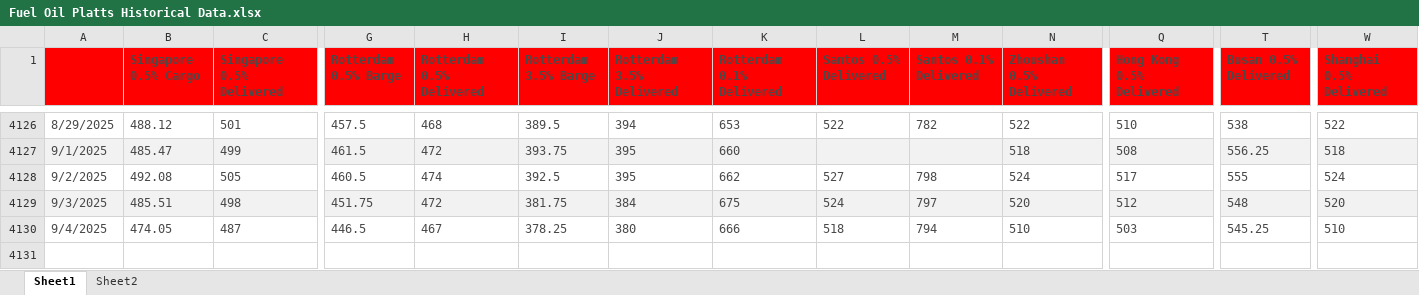
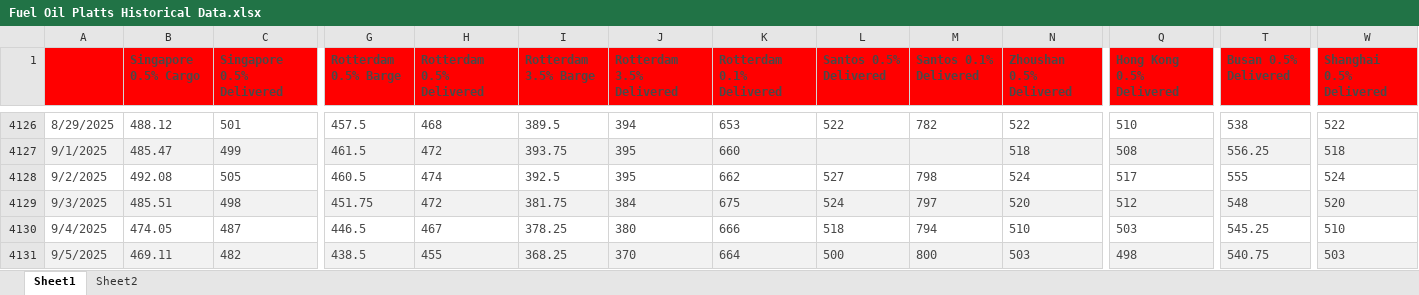
Before and after one commit to huanhuanbass/Bunker, an Excel workbook: Fuel Oil Platts Historical Data.xlsx, sheet Sheet1, drawn as a sheet; only a part is shown, gaps mark what is left out; values as stored, in another font and other column widths than the file's, no borders; rows hold the shown columns only; the diff names each change by its address in the sheet, - before the commit and + after, or states it on an @@ line.

Commit message:
Add files via upload

```diff
--- a/Fuel Oil Platts Historical Data.xlsx (sheet Sheet1)
+++ b/Fuel Oil Platts Historical Data.xlsx (sheet Sheet1)
+row 4131: 9/5/2025 | 469.11 | 482 | 438.5 | 455 | 368.25 | 370 | 664 | 500 | 800 | 503 | 498 | 540.75 | 503
```
